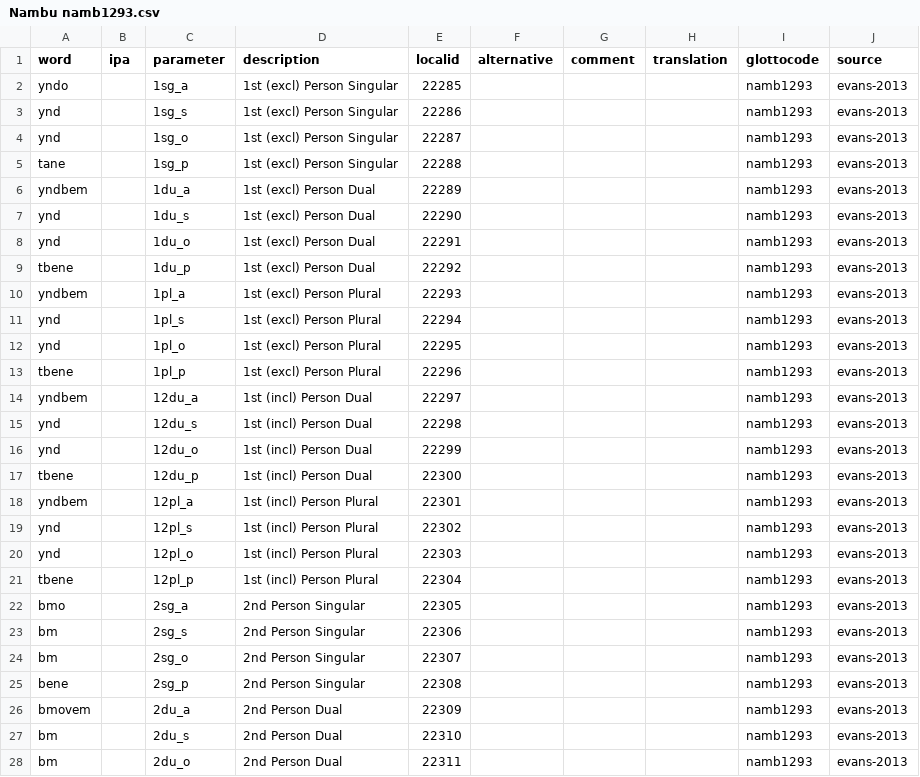
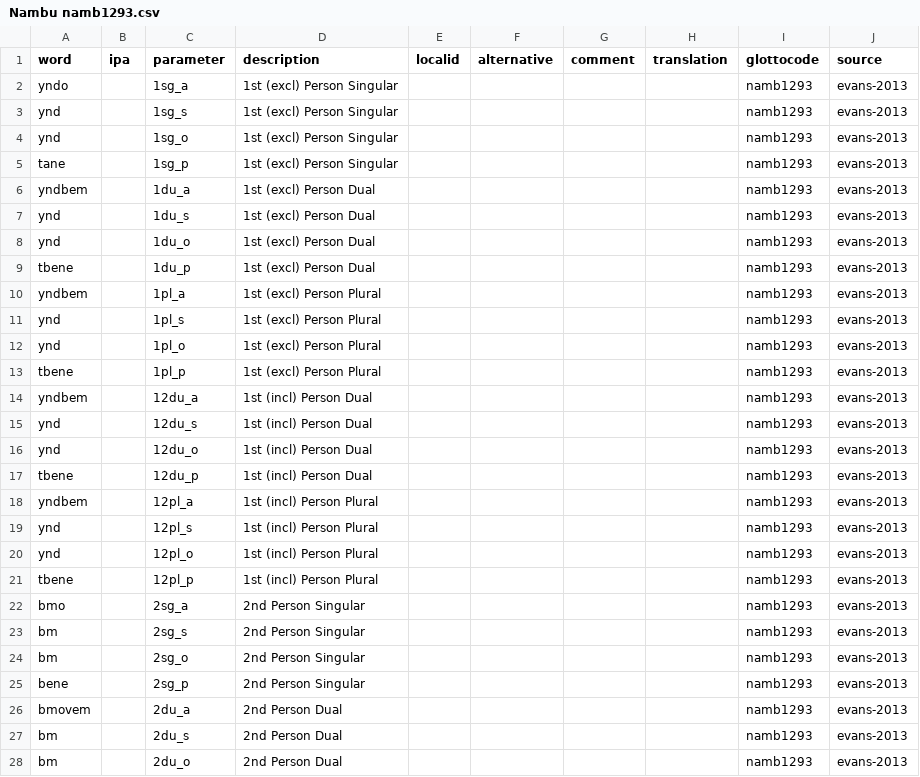
Before and after one commit to SimonGreenhill/pronouns, a CSV file: raw/Other/Nambu namb1293.csv, drawn as a sheet; only a part is shown; the diff covers the shown part only.

Commit message:
update

```diff
--- a/raw/Other/Nambu namb1293.csv
+++ b/raw/Other/Nambu namb1293.csv
@@ -1,28 +1,28 @@
 word,ipa,parameter,description,localid,alternative,comment,translation,glottocode,source
-yndo,,1sg_a,1st (excl) Person Singular,22285,,,,namb1293,evans-2013
-ynd,,1sg_s,1st (excl) Person Singular,22286,,,,namb1293,evans-2013
-ynd,,1sg_o,1st (excl) Person Singular,22287,,,,namb1293,evans-2013
-tane,,1sg_p,1st (excl) Person Singular,22288,,,,namb1293,evans-2013
-yndbem,,1du_a,1st (excl) Person Dual,22289,,,,namb1293,evans-2013
-ynd,,1du_s,1st (excl) Person Dual,22290,,,,namb1293,evans-2013
-ynd,,1du_o,1st (excl) Person Dual,22291,,,,namb1293,evans-2013
-tbene,,1du_p,1st (excl) Person Dual,22292,,,,namb1293,evans-2013
-yndbem,,1pl_a,1st (excl) Person Plural,22293,,,,namb1293,evans-2013
-ynd,,1pl_s,1st (excl) Person Plural,22294,,,,namb1293,evans-2013
-ynd,,1pl_o,1st (excl) Person Plural,22295,,,,namb1293,evans-2013
-tbene,,1pl_p,1st (excl) Person Plural,22296,,,,namb1293,evans-2013
-yndbem,,12du_a,1st (incl) Person Dual,22297,,,,namb1293,evans-2013
-ynd,,12du_s,1st (incl) Person Dual,22298,,,,namb1293,evans-2013
-ynd,,12du_o,1st (incl) Person Dual,22299,,,,namb1293,evans-2013
-tbene,,12du_p,1st (incl) Person Dual,22300,,,,namb1293,evans-2013
-yndbem,,12pl_a,1st (incl) Person Plural,22301,,,,namb1293,evans-2013
-ynd,,12pl_s,1st (incl) Person Plural,22302,,,,namb1293,evans-2013
-ynd,,12pl_o,1st (incl) Person Plural,22303,,,,namb1293,evans-2013
-tbene,,12pl_p,1st (incl) Person Plural,22304,,,,namb1293,evans-2013
-bmo,,2sg_a,2nd Person Singular,22305,,,,namb1293,evans-2013
-bm,,2sg_s,2nd Person Singular,22306,,,,namb1293,evans-2013
-bm,,2sg_o,2nd Person Singular,22307,,,,namb1293,evans-2013
-bene,,2sg_p,2nd Person Singular,22308,,,,namb1293,evans-2013
-bmovem,,2du_a,2nd Person Dual,22309,,,,namb1293,evans-2013
-bm,,2du_s,2nd Person Dual,22310,,,,namb1293,evans-2013
-bm,,2du_o,2nd Person Dual,22311,,,,namb1293,evans-2013
+yndo,,1sg_a,1st (excl) Person Singular,,,,,namb1293,evans-2013
+ynd,,1sg_s,1st (excl) Person Singular,,,,,namb1293,evans-2013
+ynd,,1sg_o,1st (excl) Person Singular,,,,,namb1293,evans-2013
+tane,,1sg_p,1st (excl) Person Singular,,,,,namb1293,evans-2013
+yndbem,,1du_a,1st (excl) Person Dual,,,,,namb1293,evans-2013
+ynd,,1du_s,1st (excl) Person Dual,,,,,namb1293,evans-2013
+ynd,,1du_o,1st (excl) Person Dual,,,,,namb1293,evans-2013
+tbene,,1du_p,1st (excl) Person Dual,,,,,namb1293,evans-2013
+yndbem,,1pl_a,1st (excl) Person Plural,,,,,namb1293,evans-2013
+ynd,,1pl_s,1st (excl) Person Plural,,,,,namb1293,evans-2013
+ynd,,1pl_o,1st (excl) Person Plural,,,,,namb1293,evans-2013
+tbene,,1pl_p,1st (excl) Person Plural,,,,,namb1293,evans-2013
+yndbem,,12du_a,1st (incl) Person Dual,,,,,namb1293,evans-2013
+ynd,,12du_s,1st (incl) Person Dual,,,,,namb1293,evans-2013
+ynd,,12du_o,1st (incl) Person Dual,,,,,namb1293,evans-2013
+tbene,,12du_p,1st (incl) Person Dual,,,,,namb1293,evans-2013
+yndbem,,12pl_a,1st (incl) Person Plural,,,,,namb1293,evans-2013
+ynd,,12pl_s,1st (incl) Person Plural,,,,,namb1293,evans-2013
+ynd,,12pl_o,1st (incl) Person Plural,,,,,namb1293,evans-2013
+tbene,,12pl_p,1st (incl) Person Plural,,,,,namb1293,evans-2013
+bmo,,2sg_a,2nd Person Singular,,,,,namb1293,evans-2013
+bm,,2sg_s,2nd Person Singular,,,,,namb1293,evans-2013
+bm,,2sg_o,2nd Person Singular,,,,,namb1293,evans-2013
+bene,,2sg_p,2nd Person Singular,,,,,namb1293,evans-2013
+bmovem,,2du_a,2nd Person Dual,,,,,namb1293,evans-2013
+bm,,2du_s,2nd Person Dual,,,,,namb1293,evans-2013
+bm,,2du_o,2nd Person Dual,,,,,namb1293,evans-2013
```
Also changed, not shown: 50 edited cells elsewhere in this file.
